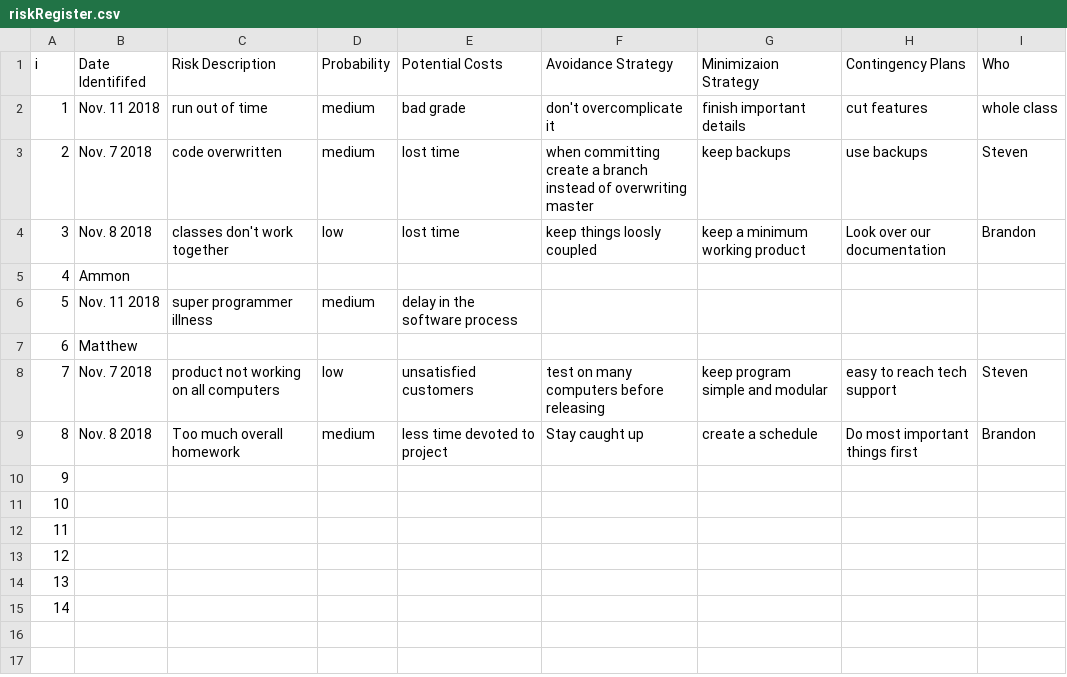
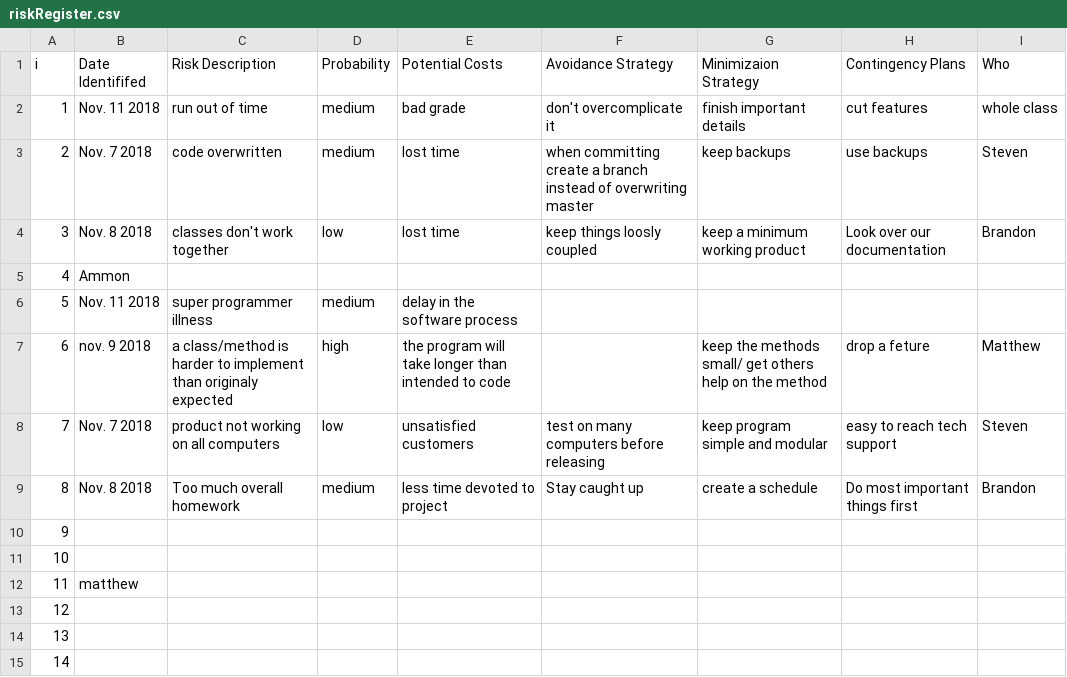
Before and after one commit to SteveMelville/Team-Orange-TTT-ish, a CSV file: riskRegister.csv, drawn as a sheet.

Commit message:
added one new posible risk
also claimed risk # 11

```diff
--- a/riskRegister.csv
+++ b/riskRegister.csv
@@ -6,3 +6,3 @@ i,Date Identififed,Risk Description,Probability,Potential Costs,Avoidance Strate
 5,Nov. 11 2018,super programmer illness,medium,delay in the software process,,,,					
-6,Matthew,,,,,,,					
+6,nov. 9 2018,a class/method is harder to implement than originaly expected,high,the program will take longer than intended to code,,keep the methods small/ get others help on the method,drop a feture,	Matthew				
 7,Nov. 7 2018,product not working on all computers,low,unsatisfied customers,test on many computers before releasing,keep program simple and modular,easy to reach tech support,Steven			
@@ -11,3 +11,3 @@ i,Date Identififed,Risk Description,Probability,Potential Costs,Avoidance Strate
 10,,,,,,,,								
-11,,,,,,,,								
+11,matthew,,,,,,,								
 12,,,,,,,,								
```
